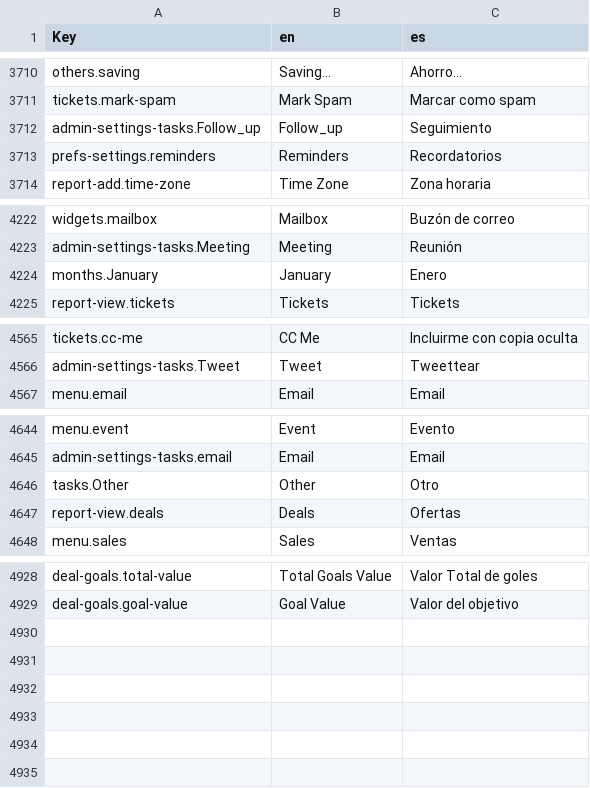
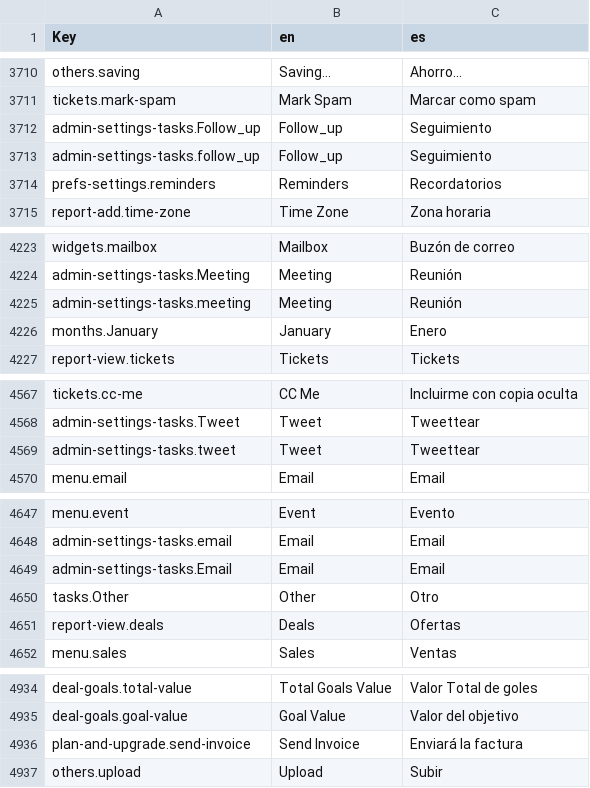
Before and after one commit to polobit/testproject, a CSV file: agile-frontend/WebContent/locales/csv/i18n.csv, drawn as a sheet; only a part is shown, gaps mark what is left out; the diff covers the shown part only; the diff names each change by its address in the sheet, - before the commit and + after, or states it on an @@ line.

```diff
--- a/agile-frontend/WebContent/locales/csv/i18n.csv
+++ b/agile-frontend/WebContent/locales/csv/i18n.csv
+row 3713: admin-settings-tasks.follow_up | Follow_up | Seguimiento
+row 4225: admin-settings-tasks.meeting | Meeting | Reunión
+row 4569: admin-settings-tasks.tweet | Tweet | Tweettear
+row 4649: admin-settings-tasks.Email | Email | Email
+row 4936: plan-and-upgrade.send-invoice | Send Invoice | Enviará la factura
+row 4937: others.upload | Upload | Subir
```
Also changed, not shown: 2 added rows elsewhere in this file, 27 other files.
